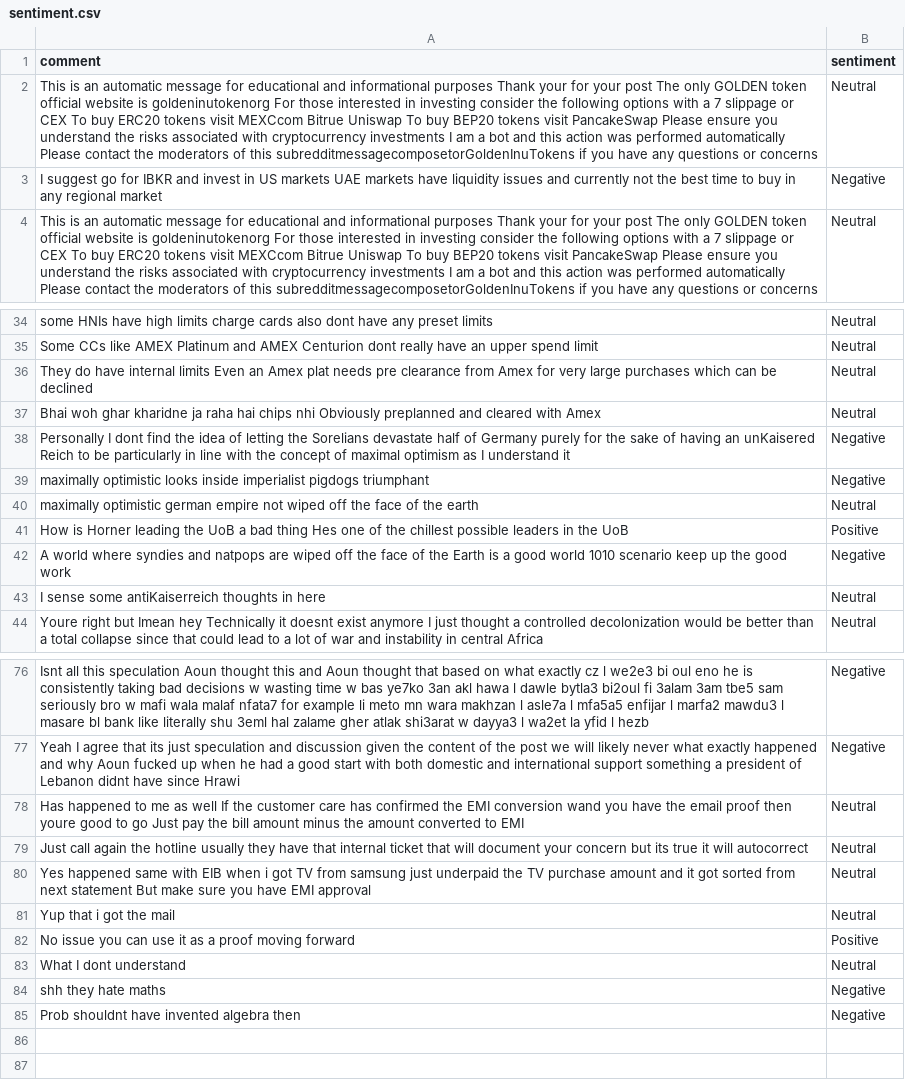
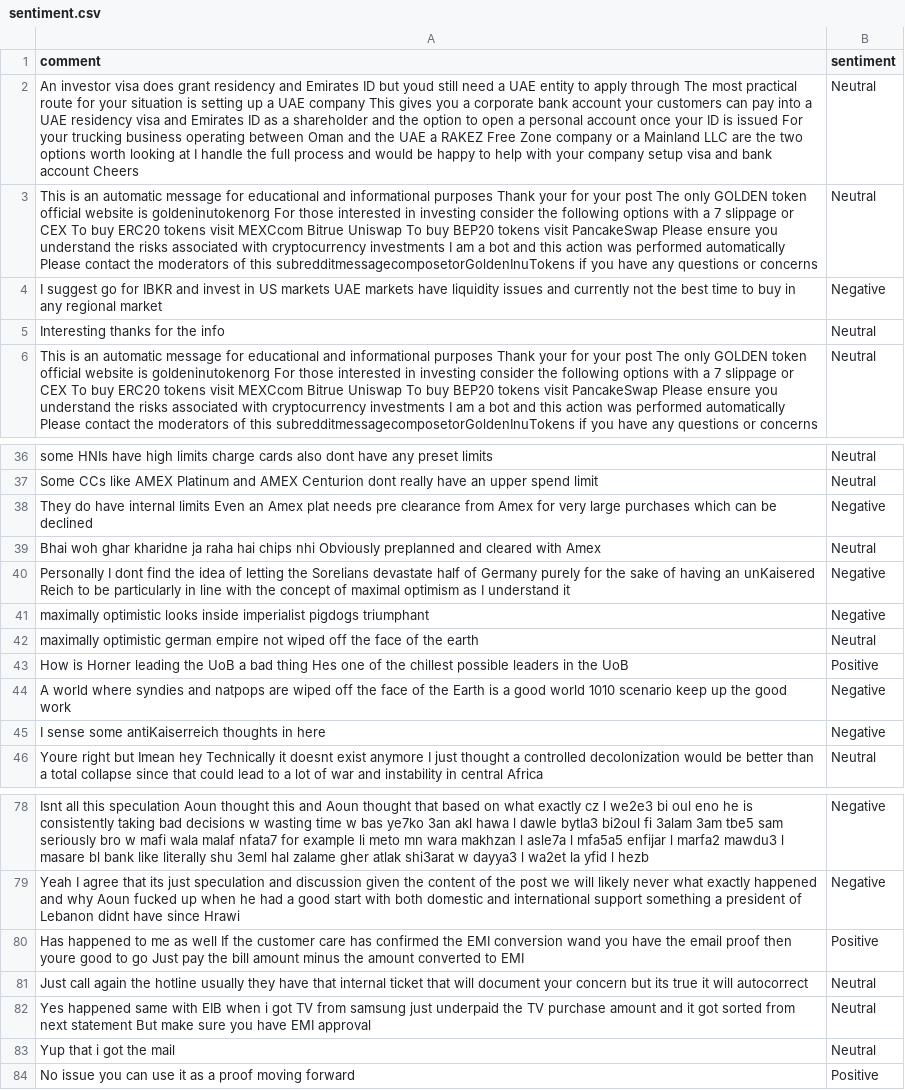
Before and after one commit to felixabraham670706/sentiment, a CSV file: sentiment.csv, drawn as a sheet; only a part is shown, gaps mark what is left out; removed rows and columns are numbered as before the commit, all else as after; the diff names each change by its address in the sheet, - before the commit and + after, or states it on an @@ line.

```diff
--- a/sentiment.csv
+++ b/sentiment.csv
+row 2: An investor visa does grant residency and Emirates ID but youd still need a UAE entity to apply through The most practical route for your situation is setting up a UAE company This gives you a corporate bank account your customers can pay into a UAE residency visa and Emirates ID as a shareholder and the option to open a personal account once your ID is issued For your trucking business operating between Oman and the UAE a RAKEZ Free Zone company or a Mainland LLC are the two options worth looking at I handle the full process and would be happy to help with your company setup visa and bank account Cheers | Neutral
+row 5: Interesting thanks for the info | Neutral
-B38 (sentiment): Neutral
+B38 (sentiment): Negative
-B45 (sentiment): Neutral
+B45 (sentiment): Negative
-B80 (sentiment): Neutral
+B80 (sentiment): Positive
-row 83: What I dont understand | Neutral
-row 84: shh they hate maths | Negative
-row 85: Prob shouldnt have invented algebra then | Negative
```
